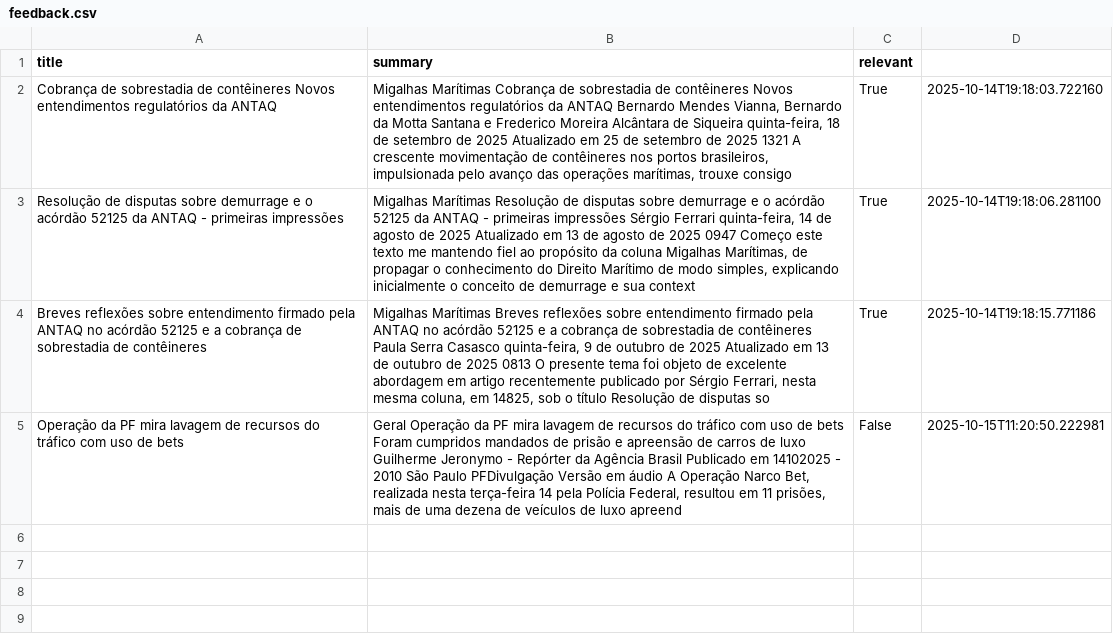
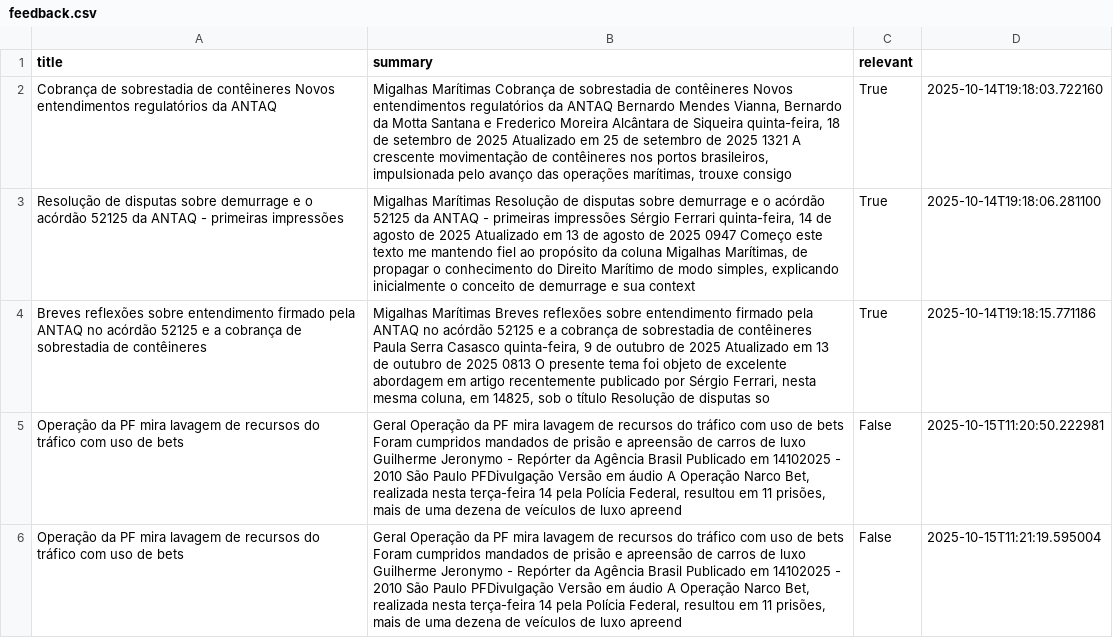
Before and after one commit to alexandrecamposcastro/news-bot-brazmar, a CSV file: feedback.csv, drawn as a sheet.

Commit message:
Add feedback: Operação da PF mira lavagem de...

```diff
--- a/feedback.csv
+++ b/feedback.csv
@@ -5 +5,2 @@ title,summary,relevant
 "Operação da PF mira lavagem de recursos do tráfico com uso de bets","Geral Operação da PF mira lavagem de recursos do tráfico com uso de bets Foram cumpridos mandados de prisão e apreensão de carros de luxo Guilherme Jeronymo - Repórter da Agência Brasil Publicado em 14102025 - 2010 São Paulo PFDivulgação Versão em áudio A Operação Narco Bet, realizada nesta terça-feira 14 pela Polícia Federal, resultou em 11 prisões, mais de uma dezena de veículos de luxo apreend",False,2025-10-15T11:20:50.222981
+"Operação da PF mira lavagem de recursos do tráfico com uso de bets","Geral Operação da PF mira lavagem de recursos do tráfico com uso de bets Foram cumpridos mandados de prisão e apreensão de carros de luxo Guilherme Jeronymo - Repórter da Agência Brasil Publicado em 14102025 - 2010 São Paulo PFDivulgação Versão em áudio A Operação Narco Bet, realizada nesta terça-feira 14 pela Polícia Federal, resultou em 11 prisões, mais de uma dezena de veículos de luxo apreend",False,2025-10-15T11:21:19.595004
```
